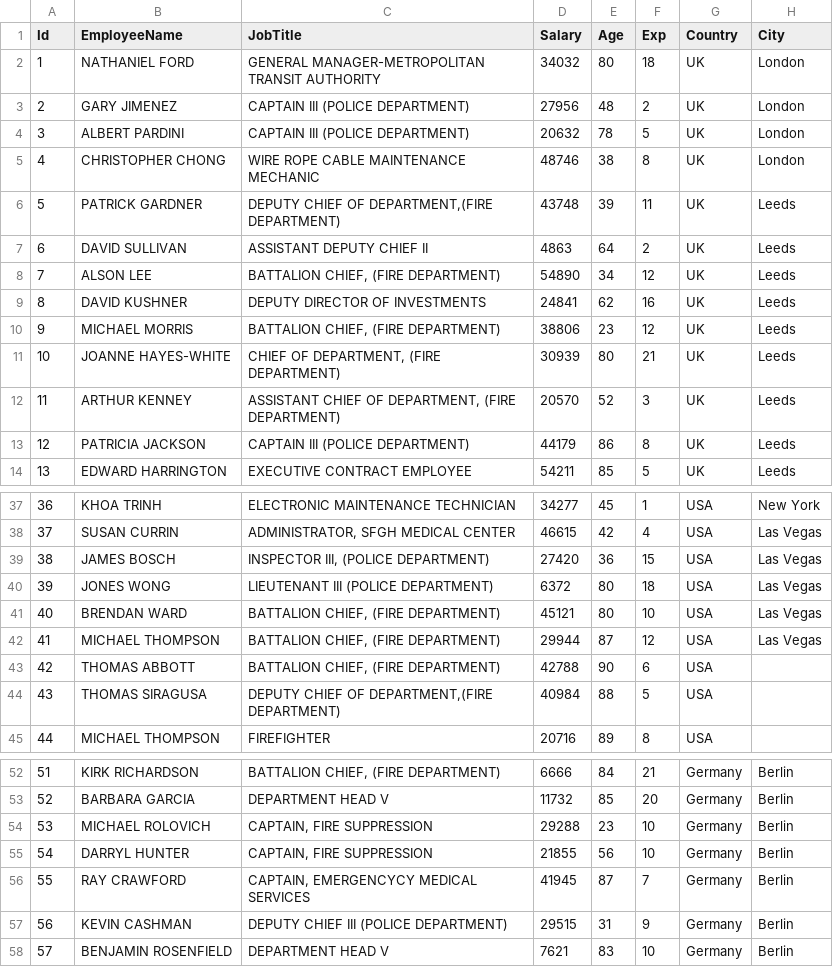
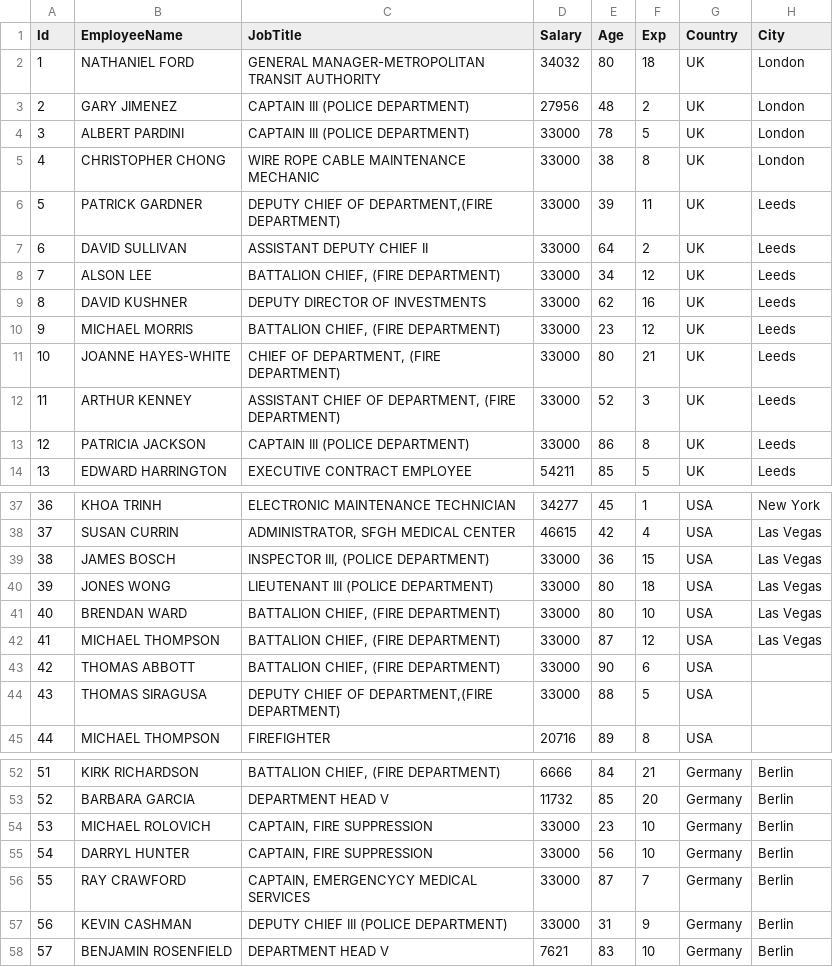
Before and after one commit to tvelichkovt/PySpark, a CSV file: Salaries.csv, drawn as a sheet; only a part is shown, gaps mark what is left out; the diff covers the shown part only.

```diff
--- a/Salaries.csv
+++ b/Salaries.csv
@@ -3,12 +3,12 @@ Id,EmployeeName,JobTitle,Salary,Age,Exp,Country,City
 2,GARY JIMENEZ,CAPTAIN III (POLICE DEPARTMENT),27956,48,2,UK,London
-3,ALBERT PARDINI,CAPTAIN III (POLICE DEPARTMENT),20632,78,5,UK,London
-4,CHRISTOPHER CHONG,WIRE ROPE CABLE MAINTENANCE MECHANIC,48746,38,8,UK,London
-5,PATRICK GARDNER,"DEPUTY CHIEF OF DEPARTMENT,(FIRE DEPARTMENT)",43748,39,11,UK,Leeds
-6,DAVID SULLIVAN,ASSISTANT DEPUTY CHIEF II,4863,64,2,UK,Leeds
-7,ALSON LEE,"BATTALION CHIEF, (FIRE DEPARTMENT)",54890,34,12,UK,Leeds
-8,DAVID KUSHNER,DEPUTY DIRECTOR OF INVESTMENTS,24841,62,16,UK,Leeds
-9,MICHAEL MORRIS,"BATTALION CHIEF, (FIRE DEPARTMENT)",38806,23,12,UK,Leeds
-10,JOANNE HAYES-WHITE,"CHIEF OF DEPARTMENT, (FIRE DEPARTMENT)",30939,80,21,UK,Leeds
-11,ARTHUR KENNEY,"ASSISTANT CHIEF OF DEPARTMENT, (FIRE DEPARTMENT)",20570,52,3,UK,Leeds
-12,PATRICIA JACKSON,CAPTAIN III (POLICE DEPARTMENT),44179,86,8,UK,Leeds
+3,ALBERT PARDINI,CAPTAIN III (POLICE DEPARTMENT),33000,78,5,UK,London
+4,CHRISTOPHER CHONG,WIRE ROPE CABLE MAINTENANCE MECHANIC,33000,38,8,UK,London
+5,PATRICK GARDNER,"DEPUTY CHIEF OF DEPARTMENT,(FIRE DEPARTMENT)",33000,39,11,UK,Leeds
+6,DAVID SULLIVAN,ASSISTANT DEPUTY CHIEF II,33000,64,2,UK,Leeds
+7,ALSON LEE,"BATTALION CHIEF, (FIRE DEPARTMENT)",33000,34,12,UK,Leeds
+8,DAVID KUSHNER,DEPUTY DIRECTOR OF INVESTMENTS,33000,62,16,UK,Leeds
+9,MICHAEL MORRIS,"BATTALION CHIEF, (FIRE DEPARTMENT)",33000,23,12,UK,Leeds
+10,JOANNE HAYES-WHITE,"CHIEF OF DEPARTMENT, (FIRE DEPARTMENT)",33000,80,21,UK,Leeds
+11,ARTHUR KENNEY,"ASSISTANT CHIEF OF DEPARTMENT, (FIRE DEPARTMENT)",33000,52,3,UK,Leeds
+12,PATRICIA JACKSON,CAPTAIN III (POLICE DEPARTMENT),33000,86,8,UK,Leeds
 13,EDWARD HARRINGTON,EXECUTIVE CONTRACT EMPLOYEE,54211,85,5,UK,Leeds
@@ -38,8 +38,8 @@ Id,EmployeeName,JobTitle,Salary,Age,Exp,Country,City
 37,SUSAN CURRIN,"ADMINISTRATOR, SFGH MEDICAL CENTER",46615,42,4,USA,Las Vegas
-38,JAMES BOSCH,"INSPECTOR III, (POLICE DEPARTMENT)",27420,36,15,USA,Las Vegas
-39,JONES WONG,LIEUTENANT III (POLICE DEPARTMENT),6372,80,18,USA,Las Vegas
-40,BRENDAN WARD,"BATTALION CHIEF, (FIRE DEPARTMENT)",45121,80,10,USA,Las Vegas
-41,MICHAEL THOMPSON,"BATTALION CHIEF, (FIRE DEPARTMENT)",29944,87,12,USA,Las Vegas
-42,THOMAS ABBOTT,"BATTALION CHIEF, (FIRE DEPARTMENT)",42788,90,6,USA,
-43,THOMAS SIRAGUSA,"DEPUTY CHIEF OF DEPARTMENT,(FIRE DEPARTMENT)",40984,88,5,USA,
+38,JAMES BOSCH,"INSPECTOR III, (POLICE DEPARTMENT)",33000,36,15,USA,Las Vegas
+39,JONES WONG,LIEUTENANT III (POLICE DEPARTMENT),33000,80,18,USA,Las Vegas
+40,BRENDAN WARD,"BATTALION CHIEF, (FIRE DEPARTMENT)",33000,80,10,USA,Las Vegas
+41,MICHAEL THOMPSON,"BATTALION CHIEF, (FIRE DEPARTMENT)",33000,87,12,USA,Las Vegas
+42,THOMAS ABBOTT,"BATTALION CHIEF, (FIRE DEPARTMENT)",33000,90,6,USA,
+43,THOMAS SIRAGUSA,"DEPUTY CHIEF OF DEPARTMENT,(FIRE DEPARTMENT)",33000,88,5,USA,
 44,MICHAEL THOMPSON,FIREFIGHTER,20716,89,8,USA,
@@ -53,6 +53,6 @@ Id,EmployeeName,JobTitle,Salary,Age,Exp,Country,City
 52,BARBARA GARCIA,DEPARTMENT HEAD V,11732,85,20,Germany,Berlin
-53,MICHAEL ROLOVICH,"CAPTAIN, FIRE SUPPRESSION",29288,23,10,Germany,Berlin
-54,DARRYL HUNTER,"CAPTAIN, FIRE SUPPRESSION",21855,56,10,Germany,Berlin
-55,RAY CRAWFORD,"CAPTAIN, EMERGENCYCY MEDICAL SERVICES",41945,87,7,Germany,Berlin
-56,KEVIN CASHMAN,DEPUTY CHIEF III (POLICE DEPARTMENT),29515,31,9,Germany,Berlin
+53,MICHAEL ROLOVICH,"CAPTAIN, FIRE SUPPRESSION",33000,23,10,Germany,Berlin
+54,DARRYL HUNTER,"CAPTAIN, FIRE SUPPRESSION",33000,56,10,Germany,Berlin
+55,RAY CRAWFORD,"CAPTAIN, EMERGENCYCY MEDICAL SERVICES",33000,87,7,Germany,Berlin
+56,KEVIN CASHMAN,DEPUTY CHIEF III (POLICE DEPARTMENT),33000,31,9,Germany,Berlin
 57,BENJAMIN ROSENFIELD,DEPARTMENT HEAD V,7621,83,10,Germany,Berlin
```
Also changed, not shown: 3 edited cells elsewhere in this file, 1 other file.
